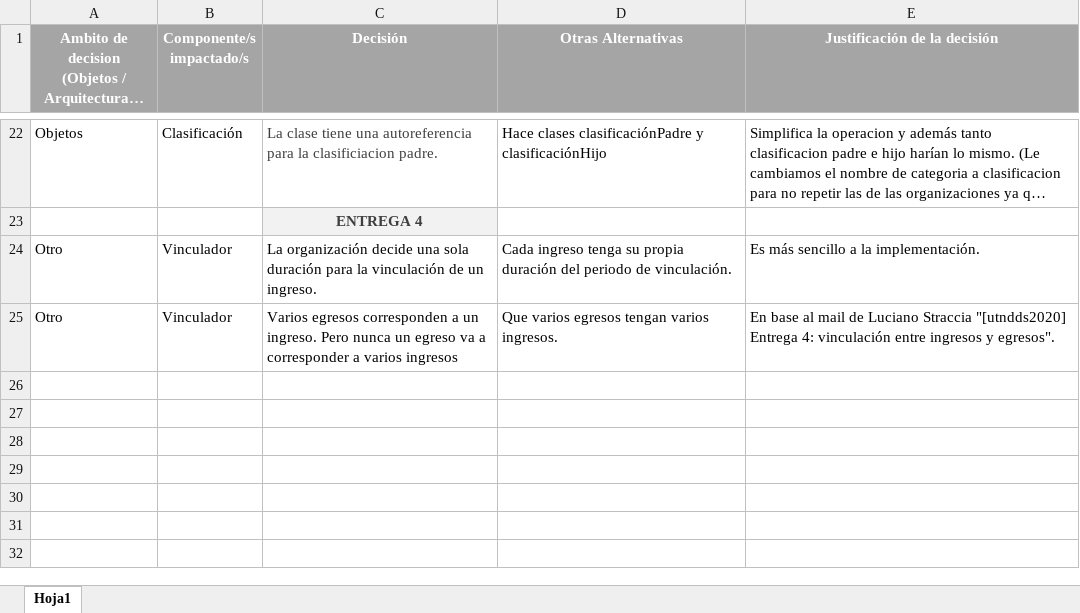
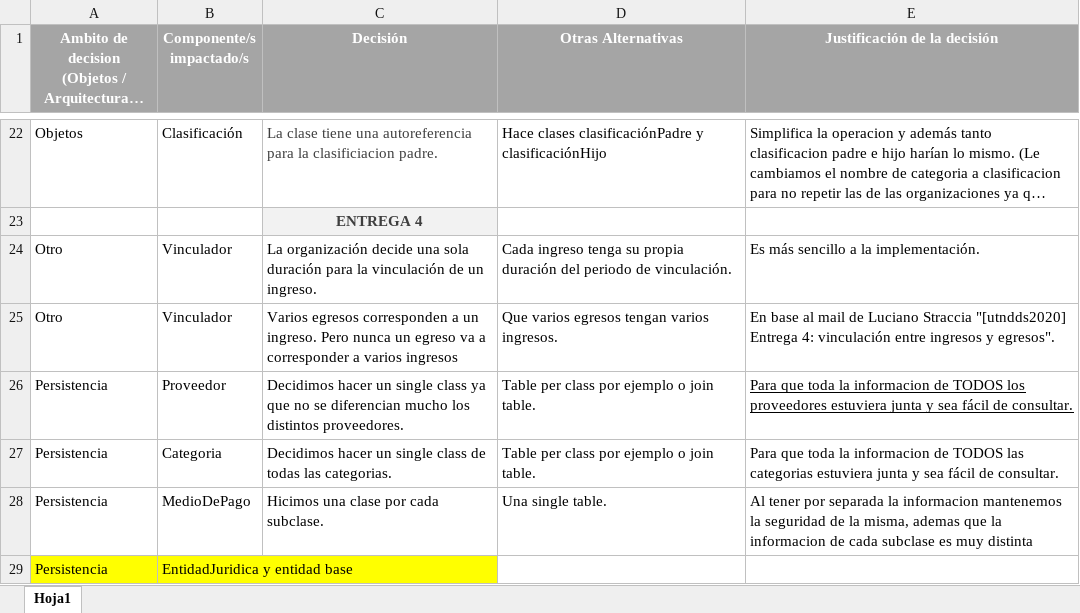
Before and after one commit to FrancoCingolani/TPdds2020_Grupo8, an Excel workbook: Justificaciones-de-Decisiones-para-TP-Anual.xlsx, sheet Hoja1, drawn as a sheet; only a part is shown, gaps mark what is left out; long unchanged cells end in …; values as stored, in another font and other column widths than the file's, no borders; the diff names each change by its address in the sheet, - before the commit and + after, or states it on an @@ line.

Commit message:
El persistance de Ignacio y puse algo en excel para justificar el commit, si no se enojan.

```diff
--- a/Justificaciones-de-Decisiones-para-TP-Anual.xlsx (sheet Hoja1)
+++ b/Justificaciones-de-Decisiones-para-TP-Anual.xlsx (sheet Hoja1)
+row 26: Persistencia | Proveedor | Decidimos hacer un single class ya que no se diferencian mucho los distintos proveedores. | Table per class por ejemplo o join table. | Para que toda la informacion de TODOS los proveedores estuviera junta y sea fácil de consultar.
+row 27: Persistencia | Categoria | Decidimos hacer un single class de todas las categorias. | Table per class por ejemplo o join table. | Para que toda la informacion de TODOS las categorias estuviera junta y sea fácil de consultar.
+row 28: Persistencia | MedioDePago | Hicimos una clase por cada subclase. | Una single table. | Al tener por separada la informacion mantenemos la seguridad de la misma, ademas que la informacion de cada subclase es muy distinta
+row 29: Persistencia | EntidadJuridica y entidad base
```
Also changed, not shown: 1 other file.
